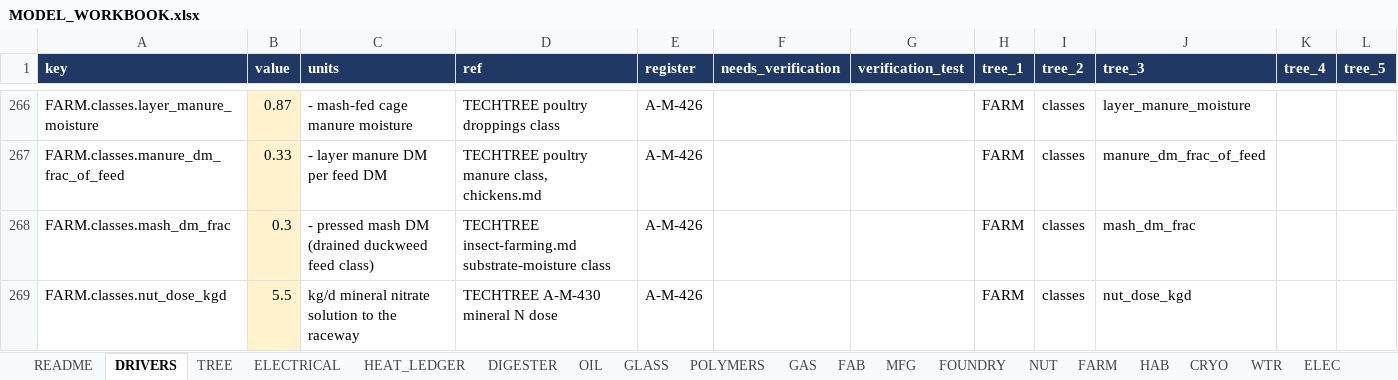
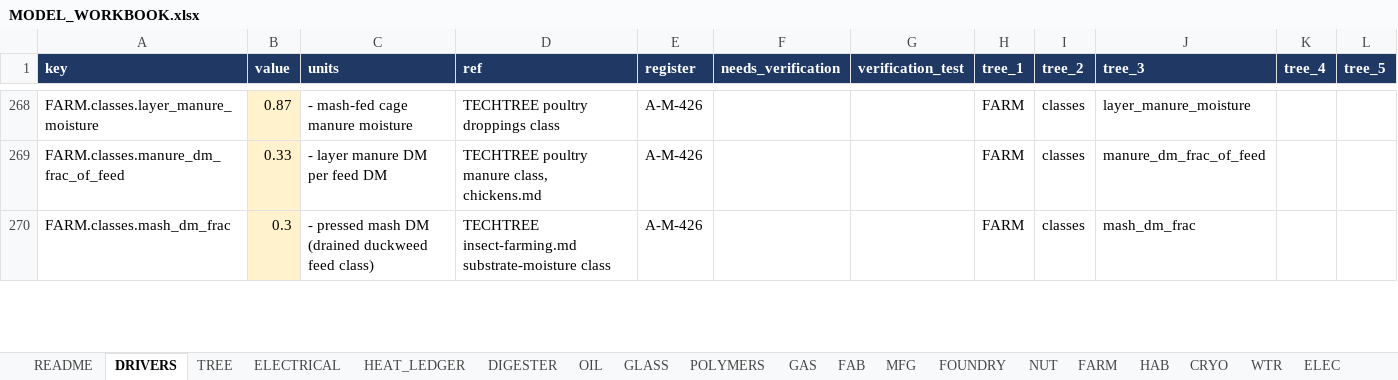
Before and after one commit to egofree/Aqueous_Solutions, an Excel workbook: docs-authority/MODEL_WORKBOOK.xlsx, sheet DRIVERS, drawn as a sheet; only a part is shown, gaps mark what is left out; values as stored, in another font and other column widths than the file's, no borders; removed rows and columns are numbered as before the commit, all else as after; the diff covers the shown part only; the diff names each change by its address in the sheet, - before the commit and + after, or states it on an @@ line.

```diff
--- a/docs-authority/MODEL_WORKBOOK.xlsx (sheet DRIVERS)
+++ b/docs-authority/MODEL_WORKBOOK.xlsx (sheet DRIVERS)
-row 269: FARM.classes.nut_dose_kgd | 5.5 | kg/d mineral nitrate solution to the raceway | TECHTREE A-M-430 mineral N dose | A-M-426 |  |  | FARM | classes | nut_dose_kgd
```
Also changed, not shown: 9 added rows elsewhere in this sheet, sheet TREE, sheet FARM, sheet FOUNDRY, sheet FAB, sheet ELEC, sheet DIGESTER, 14 more sheets, 2 other files.
